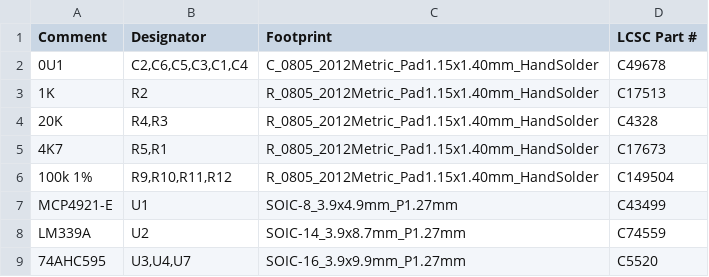
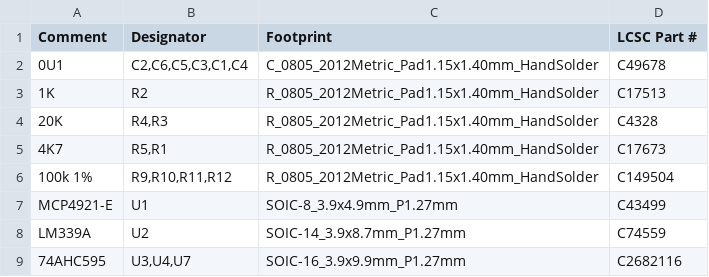
Before and after one commit to purdeaandrei/CompactBeamSpring, a CSV file: CompactBeamspringP1/CompactBeamspringP1_bom_jlc.csv, drawn as a sheet.

Commit message:
Updated shift register LCSC part number

```diff
--- a/CompactBeamspringP1/CompactBeamspringP1_bom_jlc.csv
+++ b/CompactBeamspringP1/CompactBeamspringP1_bom_jlc.csv
@@ -8,2 +8,2 @@
 "LM339A","U2","SOIC-14_3.9x8.7mm_P1.27mm","C74559"
-"74AHC595","U3,U4,U7","SOIC-16_3.9x9.9mm_P1.27mm","C5520"
+"74AHC595","U3,U4,U7","SOIC-16_3.9x9.9mm_P1.27mm","C2682116"
```
Also changed, not shown: CompactBeamspringP2/CompactBeamspringP2_bom_jlc.csv, 1 other file.
